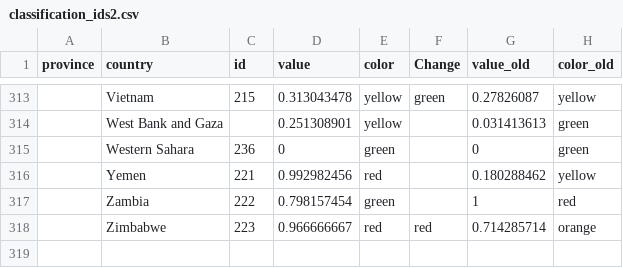
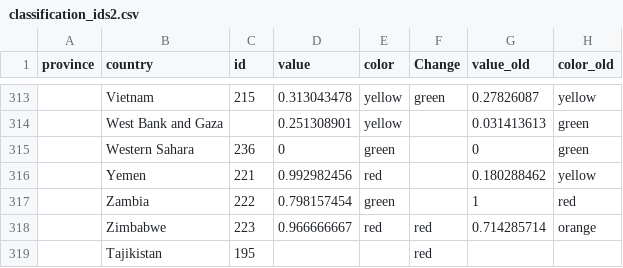
Before and after one commit to obuchel/COVID-19_map, a CSV file: classification_ids2.csv, drawn as a sheet; only a part is shown, gaps mark what is left out; the diff names each change by its address in the sheet, - before the commit and + after, or states it on an @@ line.

```diff
--- a/classification_ids2.csv
+++ b/classification_ids2.csv
+row 319:  | Tajikistan | 195 |  |  | red
```
Also changed, not shown: 1 other file.
